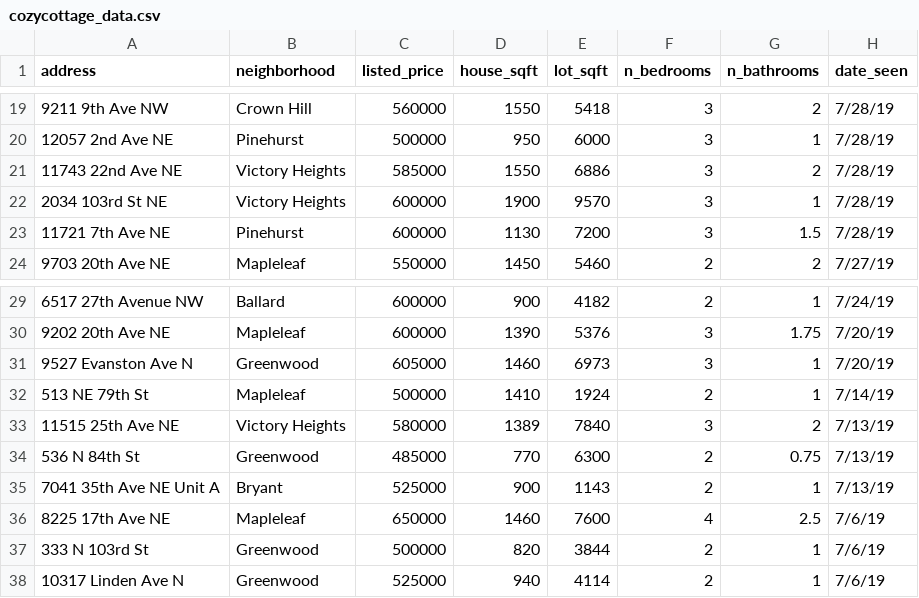
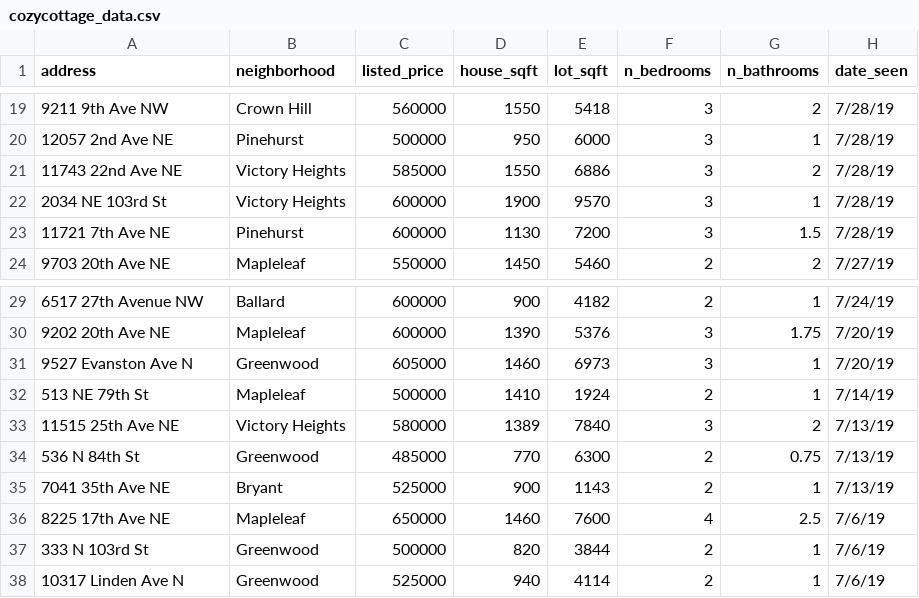
Before and after one commit to ptvan/CozyCottage, a CSV file: data/cozycottage_data.csv, drawn as a sheet; only a part is shown, gaps mark what is left out.

```diff
--- a/data/cozycottage_data.csv
+++ b/data/cozycottage_data.csv
@@ -21,3 +21,3 @@
 11743 22nd Ave NE,Victory Heights,585000,1550,6886,3,2,7/28/19
-2034 103rd St NE,Victory Heights,600000,1900,9570,3,1,7/28/19
+2034 NE 103rd St,Victory Heights,600000,1900,9570,3,1,7/28/19
 11721 7th Ave NE,Pinehurst,600000,1130,7200,3,1.5,7/28/19
@@ -34,3 +34,3 @@
 536 N 84th St,Greenwood,485000,770,6300,2,0.75,7/13/19
-7041 35th Ave NE Unit A,Bryant,525000,900,1143,2,1,7/13/19
+7041 35th Ave NE,Bryant,525000,900,1143,2,1,7/13/19
 8225 17th Ave NE,Mapleleaf,650000,1460,7600,4,2.5,7/6/19
```
Also changed, not shown: 2 other files.
